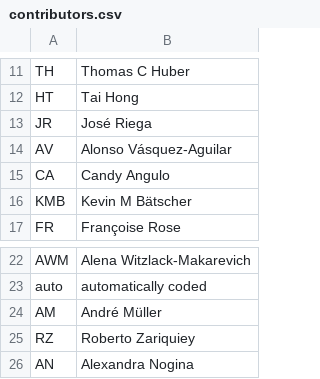
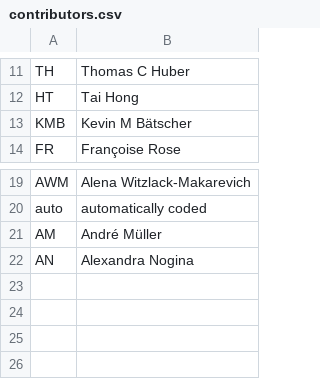
Before and after one commit to PaprikaSteiger/ooaclld, a CSV file: cldf/contributors.csv, drawn as a sheet; only a part is shown, gaps mark what is left out.

```diff
--- a/cldf/contributors.csv
+++ b/cldf/contributors.csv
@@ -12,5 +12,2 @@ TH,Thomas C Huber
 HT,Tai Hong
-JR,José Riega
-AV,Alonso Vásquez-Aguilar
-CA,Candy Angulo
 KMB,Kevin M Bätscher
@@ -24,3 +21,2 @@ auto,automatically coded
 AM,André Müller
-RZ,Roberto Zariquiey
 AN,Alexandra Nogina
```
Also changed, not shown: cldf/codes.csv, cldf/featuresets.csv, 19 other files.
